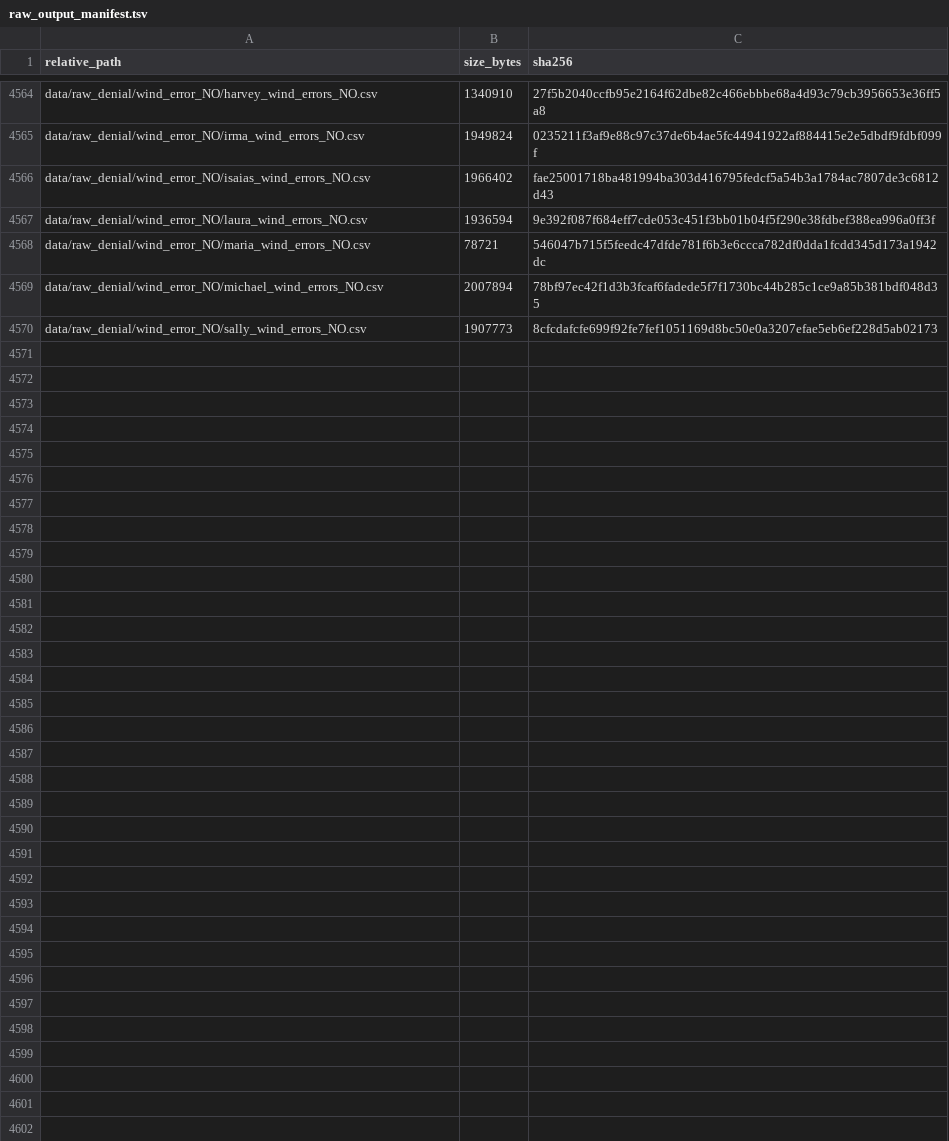
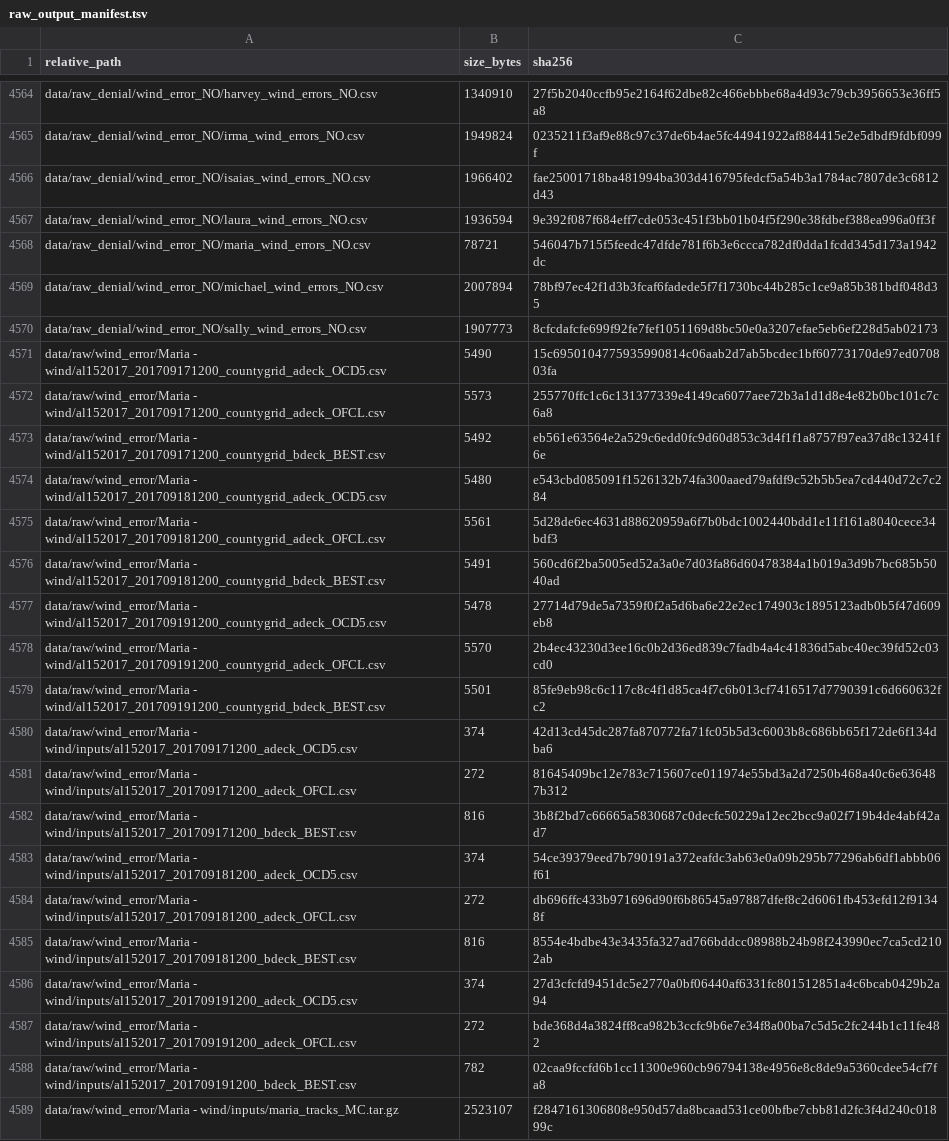
Before and after one commit to renatomolinah/augmented-observations, a TSV file: code/external_models/config/raw_output_manifest.tsv, drawn as a sheet; only a part is shown, gaps mark what is left out; the diff covers the shown part only; the diff names each change by its address in the sheet, - before the commit and + after, or states it on an @@ line.

```diff
--- a/code/external_models/config/raw_output_manifest.tsv
+++ b/code/external_models/config/raw_output_manifest.tsv
+row 4571: data/raw/wind_error/Maria - wind/al152017_201709171200_countygrid_adeck_OCD5.csv | 5490 | 15c6950104775935990814c06aab2d7ab5bcdec1bf60773170de97ed070803fa
+row 4572: data/raw/wind_error/Maria - wind/al152017_201709171200_countygrid_adeck_OFCL.csv | 5573 | 255770ffc1c6c131377339e4149ca6077aee72b3a1d1d8e4e82b0bc101c7c6a8
+row 4573: data/raw/wind_error/Maria - wind/al152017_201709171200_countygrid_bdeck_BEST.csv | 5492 | eb561e63564e2a529c6edd0fc9d60d853c3d4f1f1a8757f97ea37d8c13241f6e
+row 4574: data/raw/wind_error/Maria - wind/al152017_201709181200_countygrid_adeck_OCD5.csv | 5480 | e543cbd085091f1526132b74fa300aaed79afdf9c52b5b5ea7cd440d72c7c284
+row 4575: data/raw/wind_error/Maria - wind/al152017_201709181200_countygrid_adeck_OFCL.csv | 5561 | 5d28de6ec4631d88620959a6f7b0bdc1002440bdd1e11f161a8040cece34bdf3
+row 4576: data/raw/wind_error/Maria - wind/al152017_201709181200_countygrid_bdeck_BEST.csv | 5491 | 560cd6f2ba5005ed52a3a0e7d03fa86d60478384a1b019a3d9b7bc685b5040ad
+row 4577: data/raw/wind_error/Maria - wind/al152017_201709191200_countygrid_adeck_OCD5.csv | 5478 | 27714d79de5a7359f0f2a5d6ba6e22e2ec174903c1895123adb0b5f47d609eb8
+row 4578: data/raw/wind_error/Maria - wind/al152017_201709191200_countygrid_adeck_OFCL.csv | 5570 | 2b4ec43230d3ee16c0b2d36ed839c7fadb4a4c41836d5abc40ec39fd52c03cd0
+row 4579: data/raw/wind_error/Maria - wind/al152017_201709191200_countygrid_bdeck_BEST.csv | 5501 | 85fe9eb98c6c117c8c4f1d85ca4f7c6b013cf7416517d7790391c6d660632fc2
+row 4580: data/raw/wind_error/Maria - wind/inputs/al152017_201709171200_adeck_OCD5.csv | 374 | 42d13cd45dc287fa870772fa71fc05b5d3c6003b8c686bb65f172de6f134dba6
+row 4581: data/raw/wind_error/Maria - wind/inputs/al152017_201709171200_adeck_OFCL.csv | 272 | 81645409bc12e783c715607ce011974e55bd3a2d7250b468a40c6e636487b312
+row 4582: data/raw/wind_error/Maria - wind/inputs/al152017_201709171200_bdeck_BEST.csv | 816 | 3b8f2bd7c66665a5830687c0decfc50229a12ec2bcc9a02f719b4de4abf42ad7
+row 4583: data/raw/wind_error/Maria - wind/inputs/al152017_201709181200_adeck_OCD5.csv | 374 | 54ce39379eed7b790191a372eafdc3ab63e0a09b295b77296ab6df1abbb06f61
+row 4584: data/raw/wind_error/Maria - wind/inputs/al152017_201709181200_adeck_OFCL.csv | 272 | db696ffc433b971696d90f6b86545a97887dfef8c2d6061fb453efd12f91348f
+row 4585: data/raw/wind_error/Maria - wind/inputs/al152017_201709181200_bdeck_BEST.csv | 816 | 8554e4bdbe43e3435fa327ad766bddcc08988b24b98f243990ec7ca5cd2102ab
+row 4586: data/raw/wind_error/Maria - wind/inputs/al152017_201709191200_adeck_OCD5.csv | 374 | 27d3cfcfd9451dc5e2770a0bf06440af6331fc801512851a4c6bcab0429b2a94
+row 4587: data/raw/wind_error/Maria - wind/inputs/al152017_201709191200_adeck_OFCL.csv | 272 | bde368d4a3824ff8ca982b3ccfc9b6e7e34f8a00ba7c5d5c2fc244b1c11fe482
+row 4588: data/raw/wind_error/Maria - wind/inputs/al152017_201709191200_bdeck_BEST.csv | 782 | 02caa9fccfd6b1cc11300e960cb96794138e4956e8c8de9a5360cdee54cf7fa8
+row 4589: data/raw/wind_error/Maria - wind/inputs/maria_tracks_MC.tar.gz | 2523107 | f2847161306808e950d57da8bcaad531ce00bfbe7cbb81d2fc3f4d240c01899c
```
Also changed, not shown: 17 added rows elsewhere in this file.
